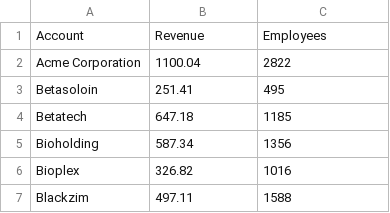
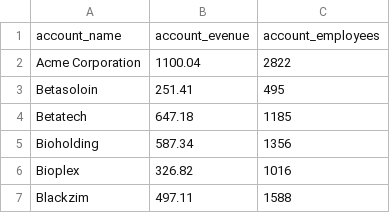
Before and after one commit to cs8u7/CRM-ZenTech, a CSV file: database/accounts.csv, drawn as a sheet; only a part is shown.

```diff
--- a/database/accounts.csv
+++ b/database/accounts.csv
@@ -1,2 +1,2 @@
-Account,Revenue,Employees
+account_name,account_evenue,account_employees
 Acme Corporation,1100.04,2822
```
Also changed, not shown: database/apr_2017_orders.csv, database/employees.csv, 2 other files.
